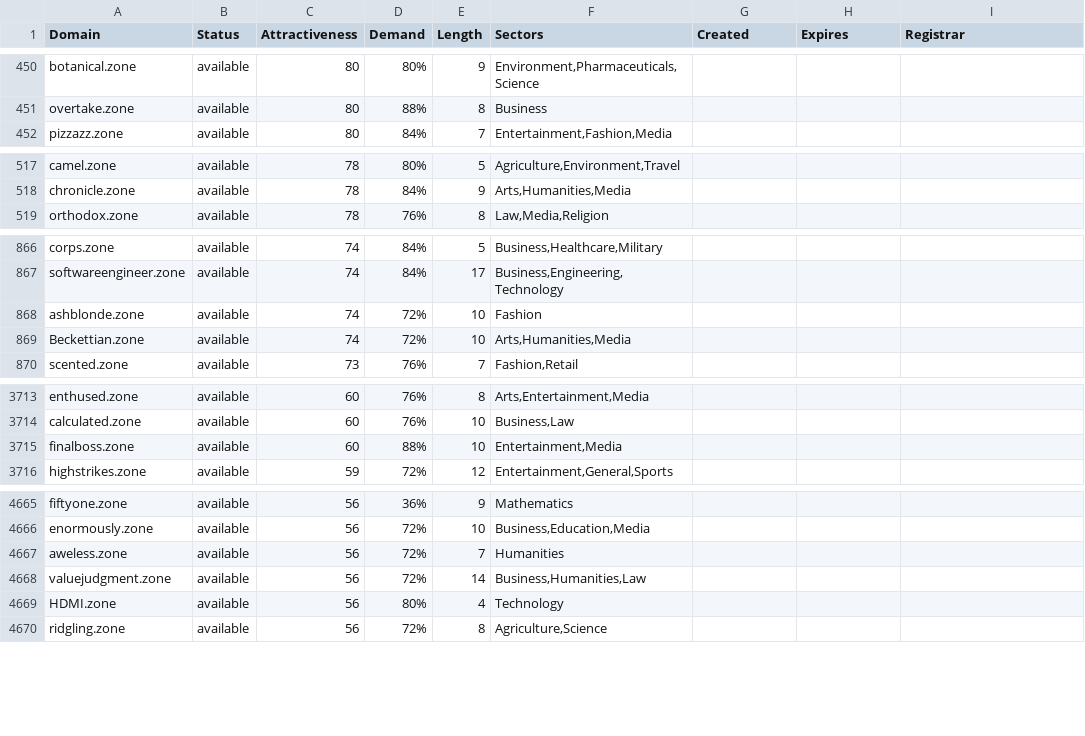
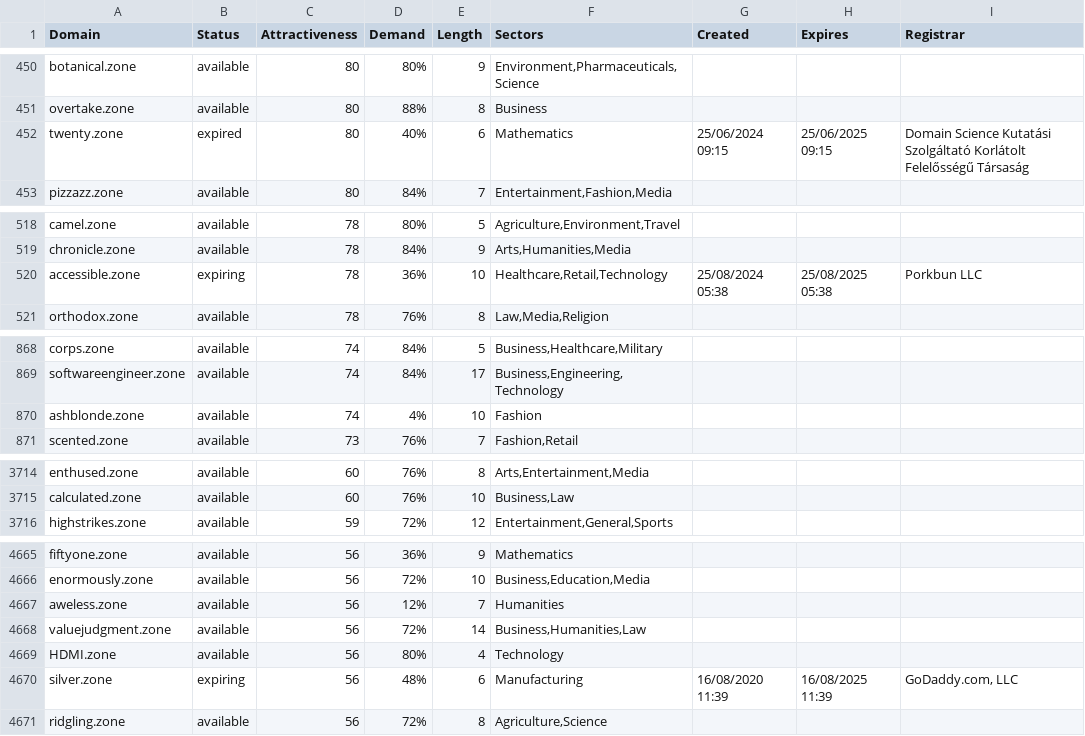
Before and after one commit to UniqueDomains/zone-oneword-domains, a CSV file: zone.csv, drawn as a sheet; only a part is shown, gaps mark what is left out; the diff covers the shown part only.

Commit message:
Domains update

```diff
--- a/zone.csv
+++ b/zone.csv
@@ -451,2 +451,3 @@ botanical.zone,available,80,80%,9,"Environment,Pharmaceuticals,Science",,,
 overtake.zone,available,80,88%,8,Business,,,
+twenty.zone,expired,80,40%,6,Mathematics,25/06/2024 09:15,25/06/2025 09:15,Domain Science Kutatási Szolgáltató Korlátolt Felelősségű Társaság
 pizzazz.zone,available,80,84%,7,"Entertainment,Fashion,Media",,,
@@ -518,2 +519,3 @@ camel.zone,available,78,80%,5,"Agriculture,Environment,Travel",,,
 chronicle.zone,available,78,84%,9,"Arts,Humanities,Media",,,
+accessible.zone,expiring,78,36%,10,"Healthcare,Retail,Technology",25/08/2024 05:38,25/08/2025 05:38,Porkbun LLC
 orthodox.zone,available,78,76%,8,"Law,Media,Religion",,,
@@ -867,4 +869,3 @@ corps.zone,available,74,84%,5,"Business,Healthcare,Military",,,
 softwareengineer.zone,available,74,84%,17,"Business,Engineering,Technology",,,
-ashblonde.zone,available,74,72%,10,Fashion,,,
-Beckettian.zone,available,74,72%,10,"Arts,Humanities,Media",,,
+ashblonde.zone,available,74,4%,10,Fashion,,,
 scented.zone,available,73,76%,7,"Fashion,Retail",,,
@@ -3714,3 +3715,2 @@ enthused.zone,available,60,76%,8,"Arts,Entertainment,Media",,,
 calculated.zone,available,60,76%,10,"Business,Law",,,
-finalboss.zone,available,60,88%,10,"Entertainment,Media",,,
 highstrikes.zone,available,59,72%,12,"Entertainment,General,Sports",,,
@@ -4666,5 +4666,6 @@ fiftyone.zone,available,56,36%,9,Mathematics,,,
 enormously.zone,available,56,72%,10,"Business,Education,Media",,,
-aweless.zone,available,56,72%,7,Humanities,,,
+aweless.zone,available,56,12%,7,Humanities,,,
 valuejudgment.zone,available,56,72%,14,"Business,Humanities,Law",,,
 HDMI.zone,available,56,80%,4,Technology,,,
+silver.zone,expiring,56,48%,6,Manufacturing,16/08/2020 11:39,16/08/2025 11:39,"GoDaddy.com, LLC"
 ridgling.zone,available,56,72%,8,"Agriculture,Science",,,
```
Also changed, not shown: 1 removed row and 90 edited cells elsewhere in this file, 2 other files.
